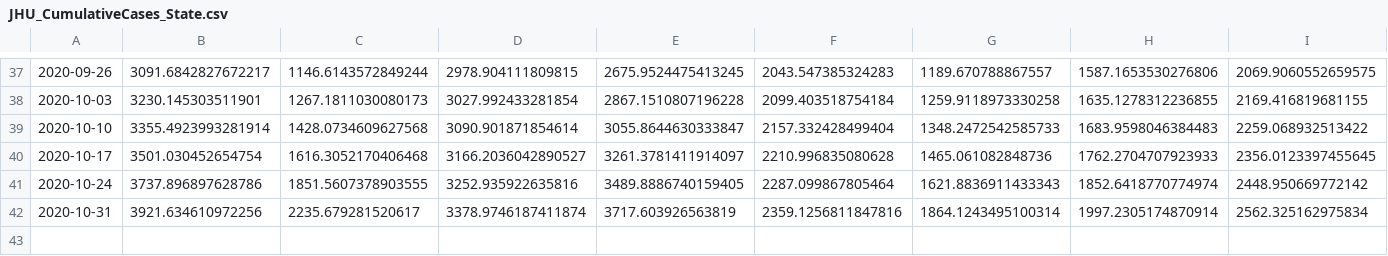
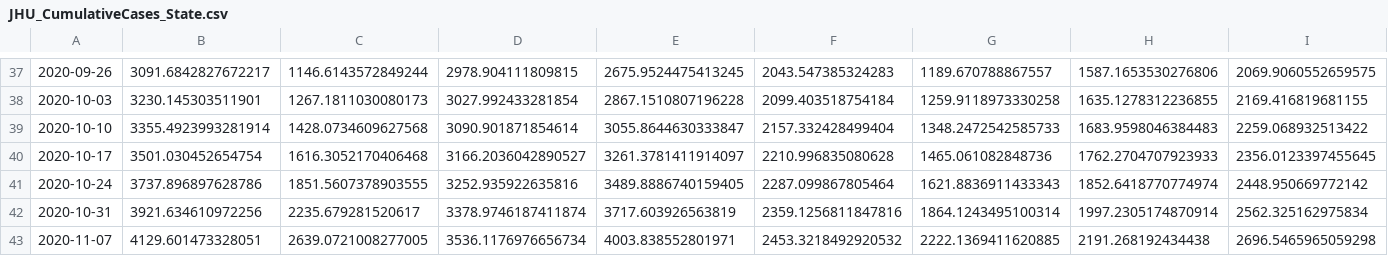
Before and after one commit to One-Quiet-Night/vis, a CSV file: src/Data/State/JHU_CumulativeCases_State.csv, drawn as a sheet; only a part is shown, gaps mark what is left out; rows hold the shown columns only; the diff names each change by its address in the sheet, - before the commit and + after, or states it on an @@ line.

```diff
--- a/src/Data/State/JHU_CumulativeCases_State.csv
+++ b/src/Data/State/JHU_CumulativeCases_State.csv
+row 43: 2020-11-07 | 4129.601473328051 | 2639.0721008277005 | 3536.1176976656734 | 4003.838552801971 | 2453.3218492920532 | 2222.1369411620885 | 2191.268192434438 | 2696.5465965059298
```
Also changed, not shown: 13 other files.
